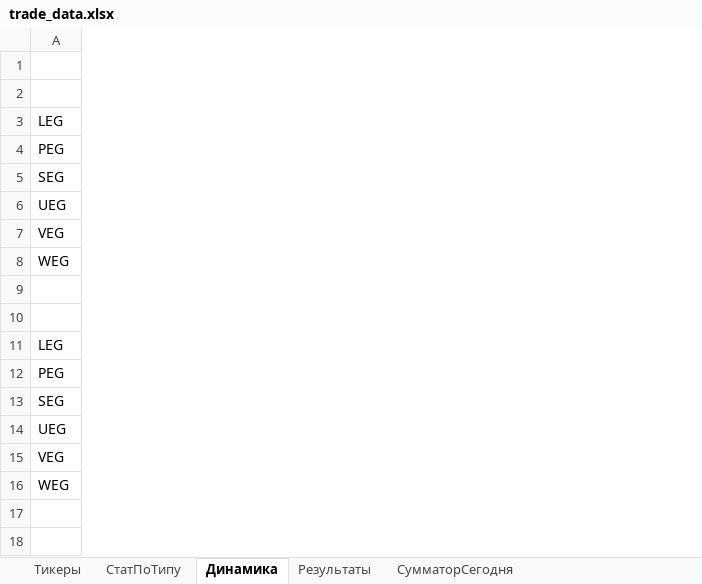
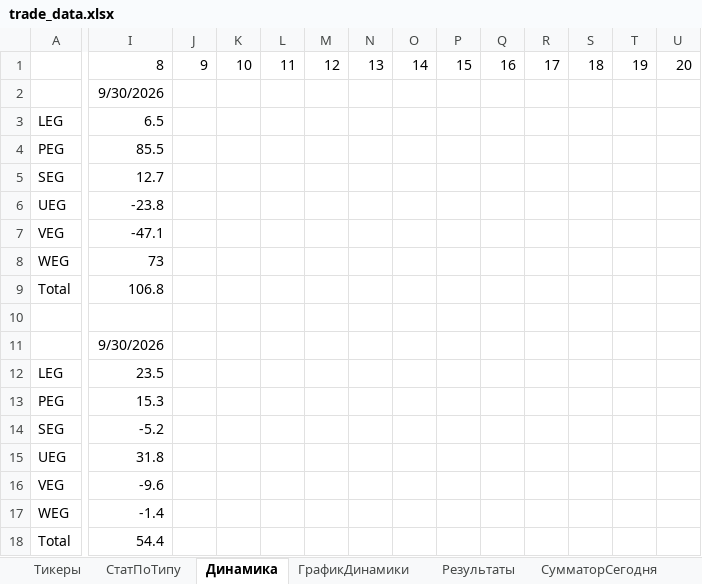
Before and after one commit to Anubis1Good/RichLaughter3, an Excel workbook: __docs/trade_data.xlsx, sheet Динамика, drawn as a sheet; only a part is shown, gaps mark what is left out; values as stored, in another font and other column widths than the file's, no borders; charts and pictures not drawn; rows hold the shown columns only; the diff covers the shown part only; the diff names each change by its address in the sheet, - before the commit and + after, or states it on an @@ line.

```diff
--- a/__docs/trade_data.xlsx (sheet Динамика)
+++ b/__docs/trade_data.xlsx (sheet Динамика)
+sheet tab: ГрафикДинамики
+column I, rows 1-8: 8 | 9/30/2026 | 6.5 | 85.5 | 12.7 | -23.8 | -47.1 | 73; rows 11-17: 9/30/2026 | 23.5 | 15.3 | -5.2 | 31.8 | -9.6 | -1.4
+column J, row 1: 9
+column K, row 1: 10
+column L, row 1: 11
+column M, row 1: 12
+column N, row 1: 13
+column O, row 1: 14
+column P, row 1: 15
+column Q, row 1: 16
+column R, row 1: 17
+column S, row 1: 18
+column T, row 1: 19
+column U, row 1: 20
-row 1: (empty)
+row 1:  | 8 | 9 | 10 | 11 | 12 | 13 | 14 | 15 | 16 | 17 | 18 | 19 | 20
+row 9: Total | 106.8
+row 18: Total | 54.4
```
Also changed, not shown: 100 added columns elsewhere in this sheet, sheet Результаты, sheet СумматорСегодня, sheet СтатПоТипу, formulas that keep their value, charts or pictures, 8 other files.
